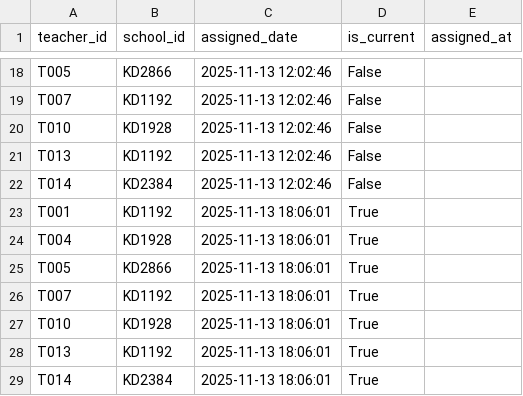
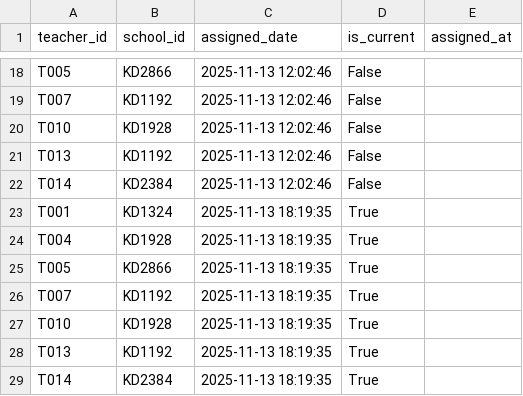
Before and after one commit to robostrike/teacher-school-optimizer, a CSV file: data/teacher_school_assignments.csv, drawn as a sheet; only a part is shown, gaps mark what is left out.

```diff
--- a/data/teacher_school_assignments.csv
+++ b/data/teacher_school_assignments.csv
@@ -22,8 +22,8 @@ T013,KD1192,2025-11-13 12:02:46,False,
 T014,KD2384,2025-11-13 12:02:46,False,
-T001,KD1192,2025-11-13 18:06:01,True,
-T004,KD1928,2025-11-13 18:06:01,True,
-T005,KD2866,2025-11-13 18:06:01,True,
-T007,KD1192,2025-11-13 18:06:01,True,
-T010,KD1928,2025-11-13 18:06:01,True,
-T013,KD1192,2025-11-13 18:06:01,True,
-T014,KD2384,2025-11-13 18:06:01,True,
+T001,KD1324,2025-11-13 18:19:35,True,
+T004,KD1928,2025-11-13 18:19:35,True,
+T005,KD2866,2025-11-13 18:19:35,True,
+T007,KD1192,2025-11-13 18:19:35,True,
+T010,KD1928,2025-11-13 18:19:35,True,
+T013,KD1192,2025-11-13 18:19:35,True,
+T014,KD2384,2025-11-13 18:19:35,True,
```
Also changed, not shown: data/teachers.csv, 1 other file.
